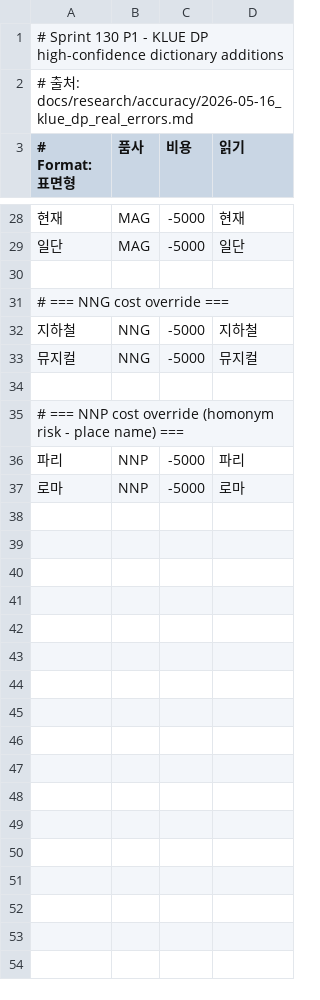
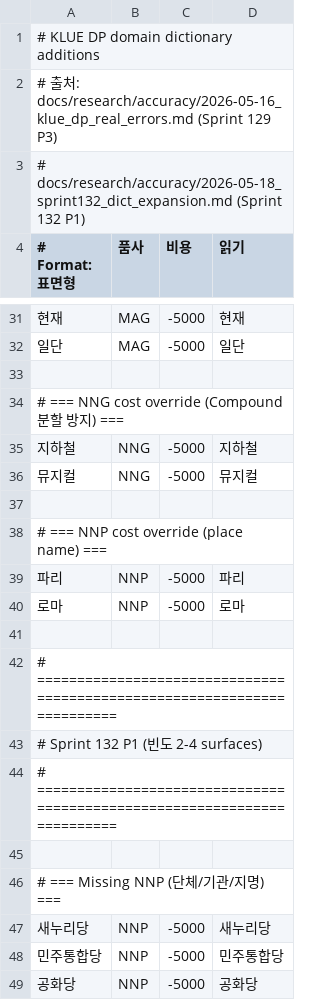
Before and after one commit to hephaex/mecab-ko, a CSV file: data/user-dict/klue-domain.csv, drawn as a sheet; only a part is shown, gaps mark what is left out; the diff covers the shown part only.

Commit message:
feat(eval): Sprint 132 P1 - dict expansion 빈도 2-4 (+0.3pp morph)
klue-domain.csv 18 → 59 entries (+41 from Sprint 132):
- Missing NNP: 새누리당, 민주통합당, 공화당, 민주노총, 개성공단,
  소녀시대, 테르미니역 (7)
- Missing NNG: 비서실장, 청결도, 가성비 (3)
- NNP cost override: 프라하, 세인트루이스, 서울시, 국정원, 서울대 (5)
- NNG cost override: 한국인, 초등학교, 상수도, 관광지 (4)
- MAG cost override (단일 부사): 11 entries
- MAG cost override (homonym 안전): 11 entries

Excluded after regression (3 entries):
- 보다: JKB(비교조사) 의미 우선, VV 동사 어간 흡수 위험
- 이미: "이미지" 단어 분할 cascade
- 진짜: NNG 의미 우선 케이스 충돌

Excluded as borderline (5 entries):
- 보스턴, 다운타운, 아크로폴리스, 외무부, 테라스 — mecab NNG vs
  KLUE NNP convention 차이, dict override 회귀 위험

Lift measurement (KLUE DP per-eojeol):
- strict morph 66.5 → 66.8% (+0.3pp)
- strict eo 53.4 → 53.9% (+0.5pp)
- practical morph 71.0 → 71.3% (+0.3pp)
- practical eo 60.4 → 61.0% (+0.6pp)

Cumulative (Sprint 128 → 132):
- per-eojeol strict: morph +1.0pp, eo +1.5pp
- per-eojeol practical: morph +1.0pp, eo +1.6pp

Sample.tsv: 100.0% / 99.9% (no regression — CI gate from Sprint 131
즉시 차단). All 39 ignored + clippy clean.

Key learning: 빈도 기반 dict 추가 천장 근접
- Sprint 130 (빈도 5+): +0.039pp/entry
- Sprint 132 (빈도 2-4): +0.007pp/entry (5.4× 효율 감소)

Sprint 133+ 권고: dict 트랙 종료, noisy data / CRF retrain /
eojeol_surface_only 등 다른 접근으로 전환.

Report: docs/research/accuracy/2026-05-18_sprint132_dict_expansion.md

[sprint:132] [task:P1]

```diff
--- a/data/user-dict/klue-domain.csv
+++ b/data/user-dict/klue-domain.csv
@@ -1,3 +1,4 @@
-# Sprint 130 P1 - KLUE DP high-confidence dictionary additions
-# 출처: docs/research/accuracy/2026-05-16_klue_dp_real_errors.md
+# KLUE DP domain dictionary additions
+# 출처: docs/research/accuracy/2026-05-16_klue_dp_real_errors.md (Sprint 129 P3)
+#       docs/research/accuracy/2026-05-18_sprint132_dict_expansion.md (Sprint 132 P1)
 # Format: 표면형,품사,비용,읽기
@@ -30,3 +33,3 @@
 
-# === NNG cost override ===
+# === NNG cost override (Compound 분할 방지) ===
 지하철,NNG,-5000,지하철
@@ -34,4 +37,13 @@
 
-# === NNP cost override (homonym risk - place name) ===
+# === NNP cost override (place name) ===
 파리,NNP,-5000,파리
 로마,NNP,-5000,로마
+
+# ========================================================================
+# Sprint 132 P1 (빈도 2-4 surfaces)
+# ========================================================================
+
+# === Missing NNP (단체/기관/지명) ===
+새누리당,NNP,-5000,새누리당
+민주통합당,NNP,-5000,민주통합당
+공화당,NNP,-5000,공화당
```
Also changed, not shown: 56 added rows, 2 removed rows and 6 edited cells elsewhere in this file, 2 other files.
